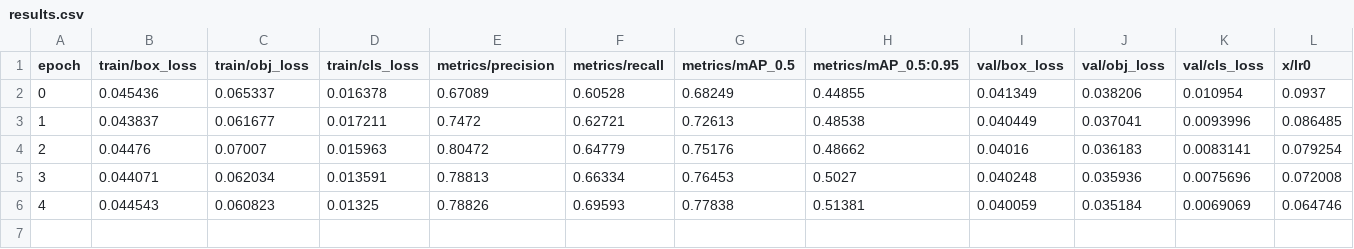
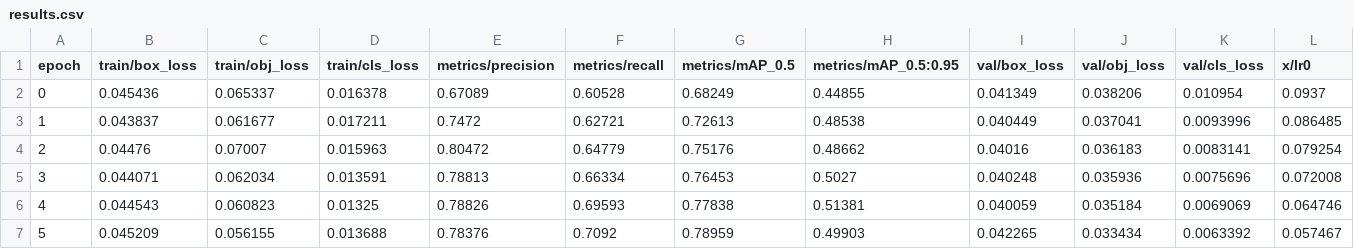
Before and after one commit to ZJ-Dragon/ImageRecognition, a CSV file: runs/train/exp4/results.csv, drawn as a sheet; only a part is shown; rows hold the shown columns only; the diff names each change by its address in the sheet, - before the commit and + after, or states it on an @@ line.

Commit message:
first training result

```diff
--- a/runs/train/exp4/results.csv
+++ b/runs/train/exp4/results.csv
+row 7: 5 | 0.045209 | 0.056155 | 0.013688 | 0.78376 | 0.7092 | 0.78959 | 0.49903 | 0.042265 | 0.033434 | 0.0063392 | 0.057467
```
Also changed, not shown: 2 other files.
